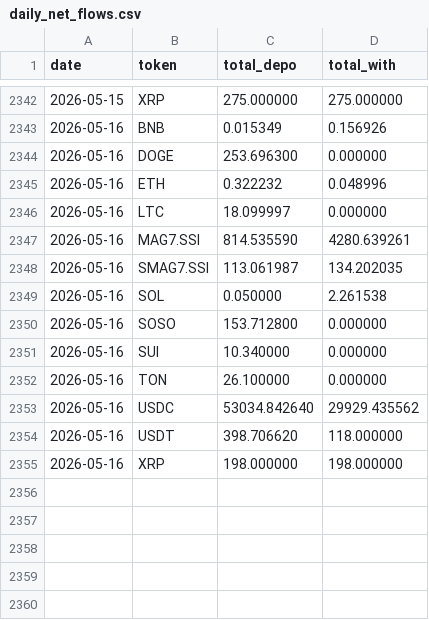
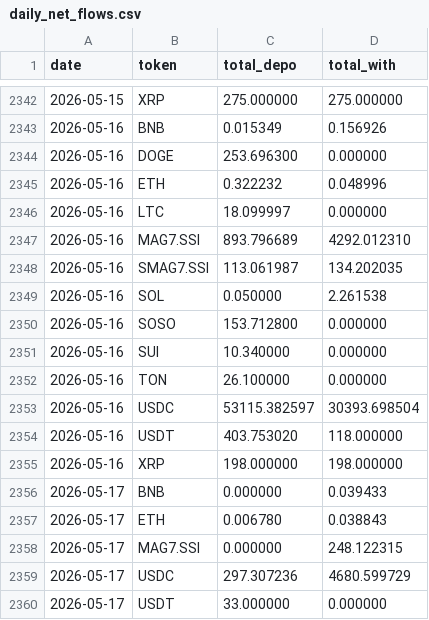
Before and after one commit to Eliasdegemu61/Fund-flow-sodex, a CSV file: daily_net_flows.csv, drawn as a sheet; only a part is shown, gaps mark what is left out.

Commit message:
Update Sodex data: Sun May 17 04:42:36 UTC 2026

```diff
--- a/daily_net_flows.csv
+++ b/daily_net_flows.csv
@@ -2346,3 +2346,3 @@ date,token,total_depo,total_with
 2026-05-16,LTC,18.099997,0.000000
-2026-05-16,MAG7.SSI,814.535590,4280.639261
+2026-05-16,MAG7.SSI,893.796689,4292.012310
 2026-05-16,SMAG7.SSI,113.061987,134.202035
@@ -2352,4 +2352,9 @@ date,token,total_depo,total_with
 2026-05-16,TON,26.100000,0.000000
-2026-05-16,USDC,53034.842640,29929.435562
-2026-05-16,USDT,398.706620,118.000000
+2026-05-16,USDC,53115.382597,30393.698504
+2026-05-16,USDT,403.753020,118.000000
 2026-05-16,XRP,198.000000,198.000000
+2026-05-17,BNB,0.000000,0.039433
+2026-05-17,ETH,0.006780,0.038843
+2026-05-17,MAG7.SSI,0.000000,248.122315
+2026-05-17,USDC,297.307236,4680.599729
+2026-05-17,USDT,33.000000,0.000000
```
Also changed, not shown: overall_sodex_totals.csv.
